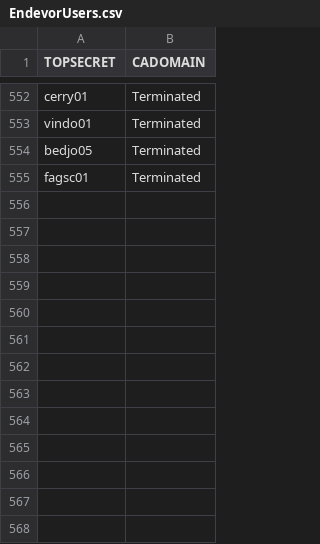
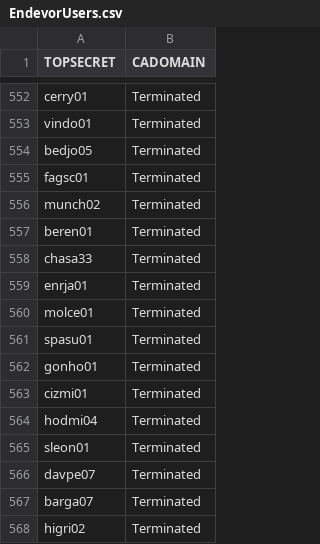
Before and after one commit to morjo02jm/SCM-Attestation-CAEndevor-LDAP, a CSV file: endevorrepldap/EndevorUsers.csv, drawn as a sheet; only a part is shown, gaps mark what is left out.

Commit message:
Updated Endevor user lists for more terminations.

```diff
--- a/endevorrepldap/EndevorUsers.csv
+++ b/endevorrepldap/EndevorUsers.csv
@@ -555 +555,14 @@ bedjo05,Terminated
 fagsc01,Terminated
+munch02,Terminated
+beren01,Terminated
+chasa33,Terminated
+enrja01,Terminated
+molce01,Terminated
+spasu01,Terminated
+gonho01,Terminated
+cizmi01,Terminated
+hodmi04,Terminated
+sleon01,Terminated
+davpe07,Terminated
+barga07,Terminated
+higri02,Terminated
```
